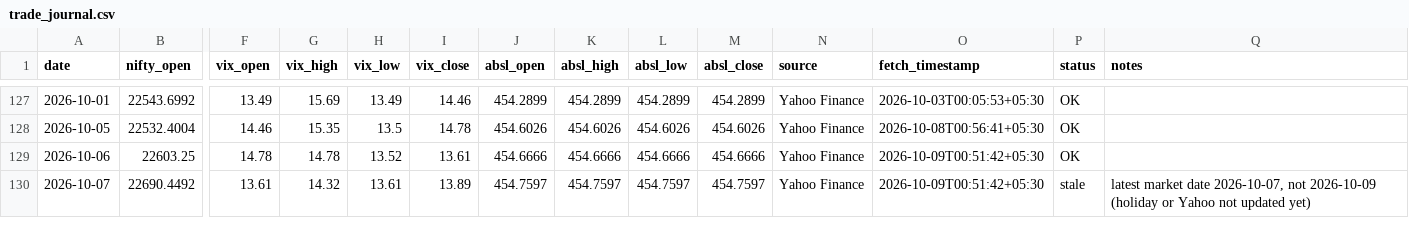
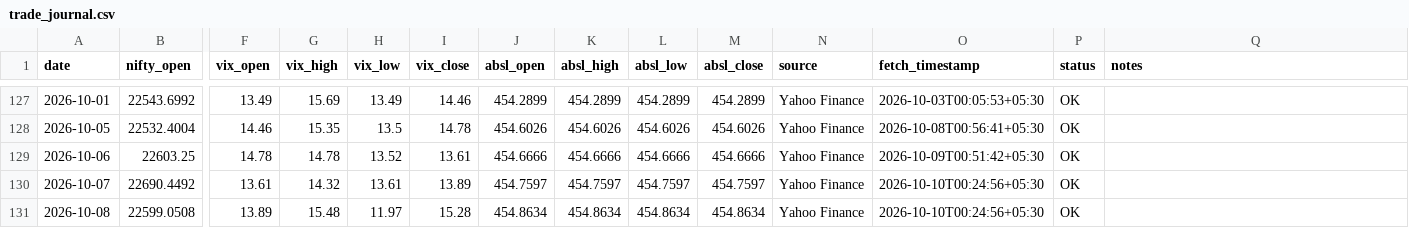
Before and after one commit to agariopvpultra/Trade-Journal, a CSV file: trade_journal.csv, drawn as a sheet; only a part is shown, gaps mark what is left out; rows hold the shown columns only; the diff names each change by its address in the sheet, - before the commit and + after, or states it on an @@ line.

```diff
--- a/trade_journal.csv
+++ b/trade_journal.csv
-O130 (fetch_timestamp): 2026-10-09T00:51:42+05:30
+O130 (fetch_timestamp): 2026-10-10T00:24:56+05:30
-P130 (status): stale
+P130 (status): OK
-Q130 (notes): latest market date 2026-10-07, not 2026-10-09 (holiday or Yahoo not updated yet)
+Q130 (notes): (empty)
+row 131: 2026-10-08 | 22599.0508 | 13.89 | 15.48 | 11.97 | 15.28 | 454.8634 | 454.8634 | 454.8634 | 454.8634 | Yahoo Finance | 2026-10-10T00:24:56+05:30 | OK
```
